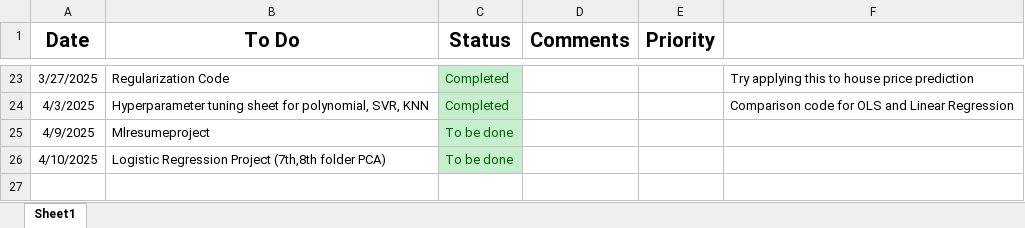
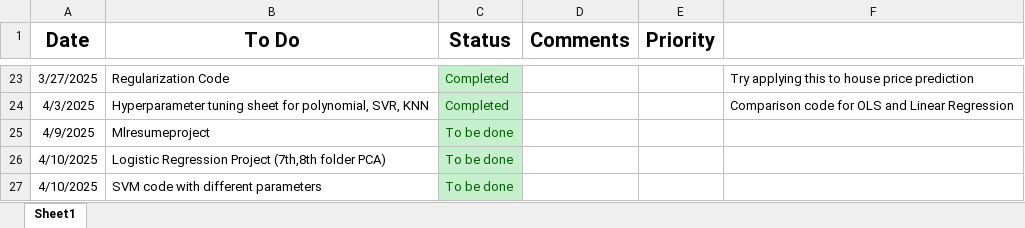
Before and after one commit to corpsedust/NareshIT, an Excel workbook: Self-practice/TRACKER AND TASKS.xlsx, sheet Sheet1, drawn as a sheet; only a part is shown, gaps mark what is left out; values as stored, in another font and other column widths than the file's, no borders; conditional formats not drawn; the diff names each change by its address in the sheet, - before the commit and + after, or states it on an @@ line.

Commit message:
lol2

```diff
--- a/Self-practice/TRACKER AND TASKS.xlsx (sheet Sheet1)
+++ b/Self-practice/TRACKER AND TASKS.xlsx (sheet Sheet1)
+row 27: 4/10/2025 | SVM code with different parameters | To be done
```
